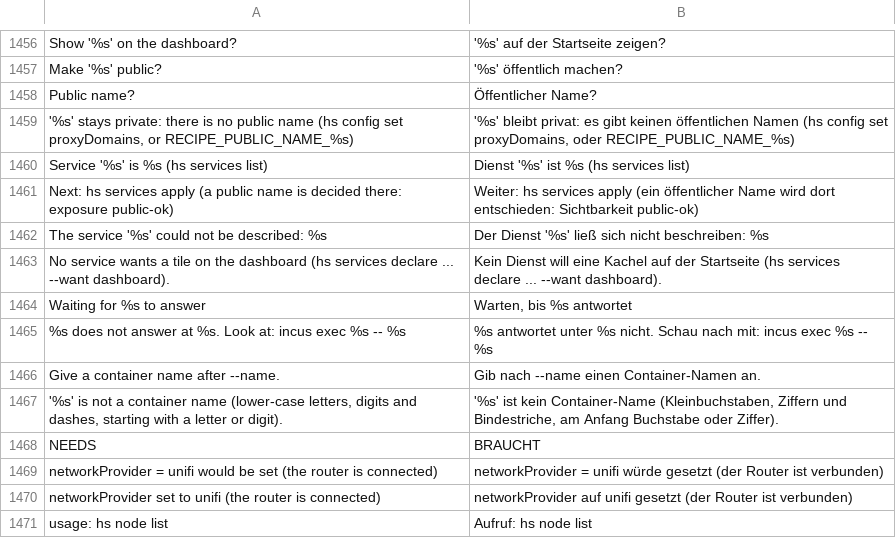
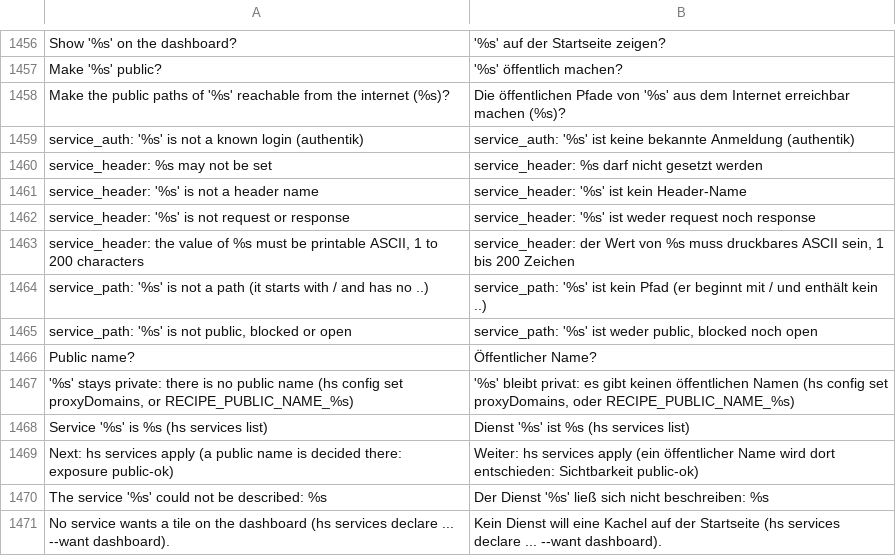
Before and after one commit to hobnix/server, a TSV file: scripts/lib/i18n/de.tsv, drawn as a sheet; only a part is shown, gaps mark what is left out; the shorter side is filled out with more unchanged rows; the diff names each change by its address in the sheet, - before the commit and + after, or states it on an @@ line.

Commit message:
Services: blocked and public paths, forward auth and headers in descriptors
Descriptors can now carry blocked paths, paths without login, an Authentik
forward-auth flag and request/response headers. The plan gets a 'manual'
action for what a proxy cannot render. Recipes declare them through new
_lib.sh helpers; declare keeps what a person decided (edit --auth none,
never-public). The web form and its allowlist cover the new options.
API level 2.

```diff
--- a/scripts/lib/i18n/de.tsv
+++ b/scripts/lib/i18n/de.tsv
+row 1458: Make the public paths of '%s' reachable from the internet (%s)? | Die öffentlichen Pfade von '%s' aus dem Internet erreichbar machen (%s)?
+row 1459: service_auth: '%s' is not a known login (authentik) | service_auth: '%s' ist keine bekannte Anmeldung (authentik)
+row 1460: service_header: %s may not be set | service_header: %s darf nicht gesetzt werden
+row 1461: service_header: '%s' is not a header name | service_header: '%s' ist kein Header-Name
+row 1462: service_header: '%s' is not request or response | service_header: '%s' ist weder request noch response
+row 1463: service_header: the value of %s must be printable ASCII, 1 to 200 characters | service_header: der Wert von %s muss druckbares ASCII sein, 1 bis 200 Zeichen
+row 1464: service_path: '%s' is not a path (it starts with / and has no ..) | service_path: '%s' ist kein Pfad (er beginnt mit / und enthält kein ..)
+row 1465: service_path: '%s' is not public, blocked or open | service_path: '%s' ist weder public, blocked noch open
```
Also changed, not shown: scripts/lib/registry.tsv, 14 other files.
